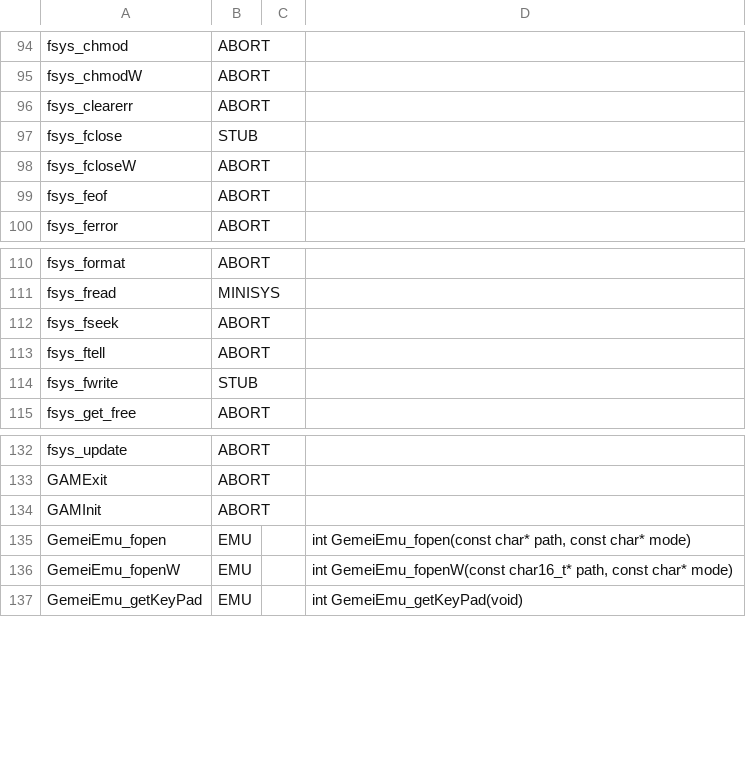
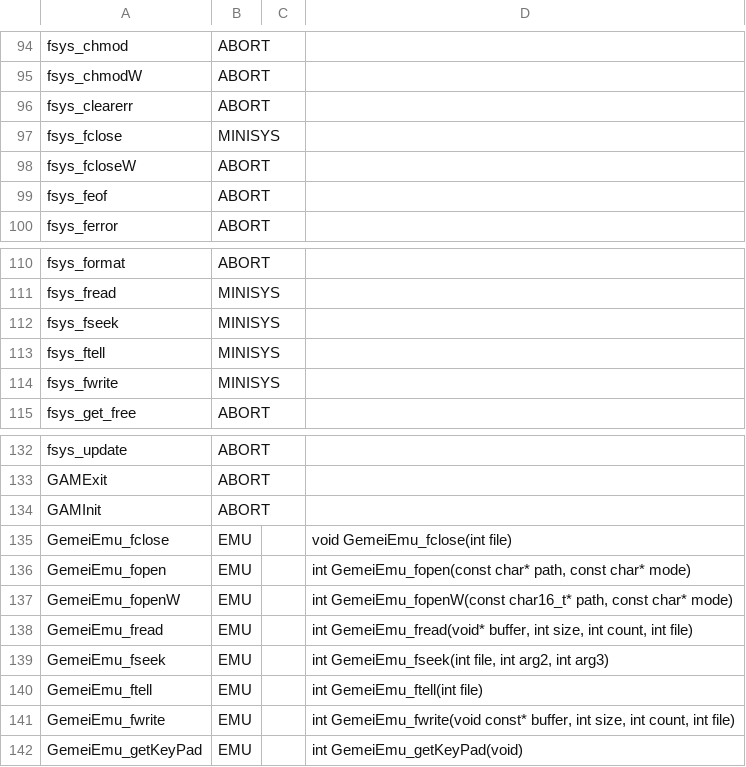
Before and after one commit to minexew/GA330-libretro, a CSV file: api.csv, drawn as a sheet; only a part is shown, gaps mark what is left out.

```diff
--- a/api.csv
+++ b/api.csv
@@ -96,3 +96,3 @@ fsys_chmodW,ABORT,,
 fsys_clearerr,ABORT,,
-fsys_fclose,STUB,,
+fsys_fclose,MINISYS,,
 fsys_fcloseW,ABORT,,
@@ -111,5 +111,5 @@ fsys_format,ABORT,,
 fsys_fread,MINISYS,,
-fsys_fseek,ABORT,,
-fsys_ftell,ABORT,,
-fsys_fwrite,STUB,,
+fsys_fseek,MINISYS,,
+fsys_ftell,MINISYS,,
+fsys_fwrite,MINISYS,,
 fsys_get_free,ABORT,,
@@ -134,4 +134,9 @@ GAMExit,ABORT,,
 GAMInit,ABORT,,
+GemeiEmu_fclose,EMU,,"void GemeiEmu_fclose(int file)"
 GemeiEmu_fopen,EMU,,"int GemeiEmu_fopen(const char* path, const char* mode)"
 GemeiEmu_fopenW,EMU,,"int GemeiEmu_fopenW(const char16_t* path, const char* mode)"
+GemeiEmu_fread,EMU,,"int GemeiEmu_fread(void* buffer, int size, int count, int file)"
+GemeiEmu_fseek,EMU,,"int GemeiEmu_fseek(int file, int arg2, int arg3)"
+GemeiEmu_ftell,EMU,,"int GemeiEmu_ftell(int file)"
+GemeiEmu_fwrite,EMU,,"int GemeiEmu_fwrite(void const* buffer, int size, int count, int file)"
 GemeiEmu_getKeyPad,EMU,,int GemeiEmu_getKeyPad(void)
```
Also changed, not shown: 5 other files.
